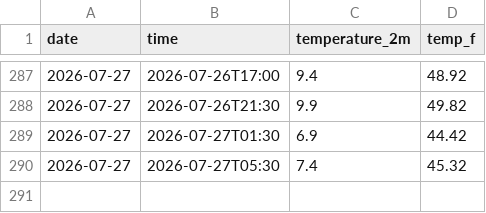
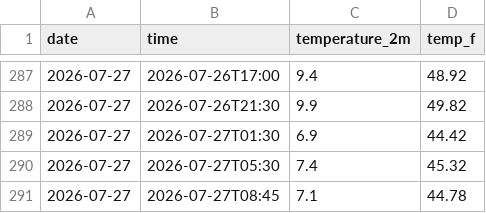
Before and after one commit to SGods357/weather-tracker, a CSV file: daily_log.csv, drawn as a sheet; only a part is shown, gaps mark what is left out.

```diff
--- a/daily_log.csv
+++ b/daily_log.csv
@@ -290 +290,2 @@ date,time,temperature_2m,temp_f
 2026-07-27,2026-07-27T05:30,7.4,45.32
+2026-07-27,2026-07-27T08:45,7.1,44.78
```
Also changed, not shown: 2 other files.
